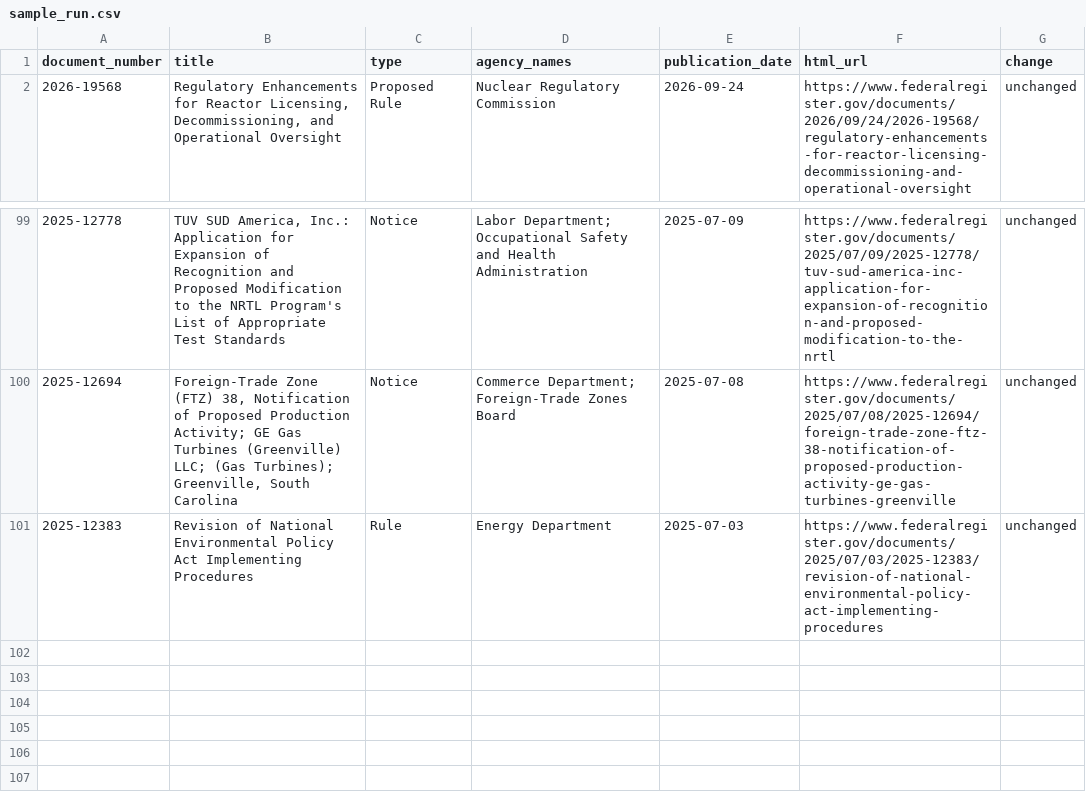
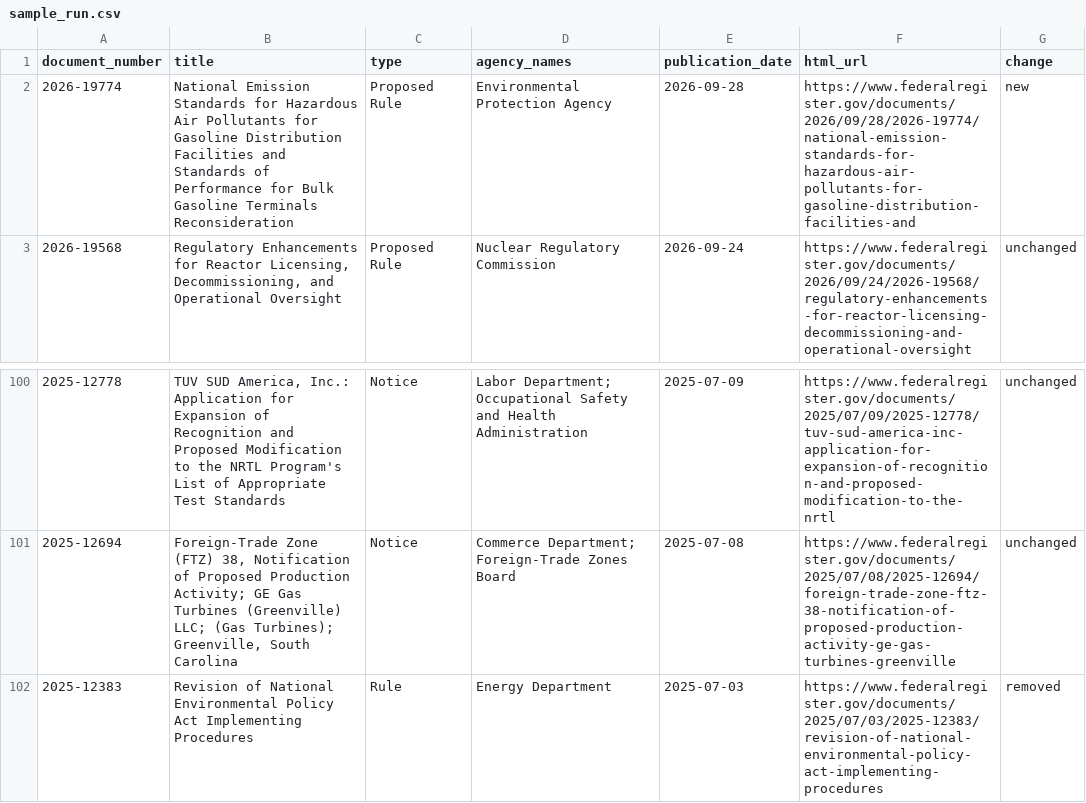
Before and after one commit to chasemeister-creator/demo-notice-tracker, a CSV file: sample_run.csv, drawn as a sheet; only a part is shown, gaps mark what is left out.

```diff
--- a/sample_run.csv
+++ b/sample_run.csv
@@ -1,2 +1,3 @@
 document_number,title,type,agency_names,publication_date,html_url,change
+2026-19774,National Emission Standards for Hazardous Air Pollutants for Gasoline Distribution Facilities and Standards of Performance for Bulk Gasoline Terminals Reconsideration,Proposed Rule,Environmental Protection Agency,2026-09-28,https://www.federalregister.gov/documents/2026/09/28/2026-19774/national-emission-standards-for-hazardous-air-pollutants-for-gasoline-distribution-facilities-and,new
 2026-19568,"Regulatory Enhancements for Reactor Licensing, Decommissioning, and Operational Oversight",Proposed Rule,Nuclear Regulatory Commission,2026-09-24,https://www.federalregister.gov/documents/2026/09/24/2026-19568/regulatory-enhancements-for-reactor-licensing-decommissioning-and-operational-oversight,unchanged
@@ -100,2 +101,2 @@ document_number,title,type,agency_names,publication_date,html_url,change
 2025-12694,"Foreign-Trade Zone (FTZ) 38, Notification of Proposed Production Activity; GE Gas Turbines (Greenville) LLC; (Gas Turbines); Greenville, South Carolina",Notice,Commerce Department; Foreign-Trade Zones Board,2025-07-08,https://www.federalregister.gov/documents/2025/07/08/2025-12694/foreign-trade-zone-ftz-38-notification-of-proposed-production-activity-ge-gas-turbines-greenville,unchanged
-2025-12383,Revision of National Environmental Policy Act Implementing Procedures,Rule,Energy Department,2025-07-03,https://www.federalregister.gov/documents/2025/07/03/2025-12383/revision-of-national-environmental-policy-act-implementing-procedures,unchanged
+2025-12383,Revision of National Environmental Policy Act Implementing Procedures,Rule,Energy Department,2025-07-03,https://www.federalregister.gov/documents/2025/07/03/2025-12383/revision-of-national-environmental-policy-act-implementing-procedures,removed
```
Also changed, not shown: 1 other file.
